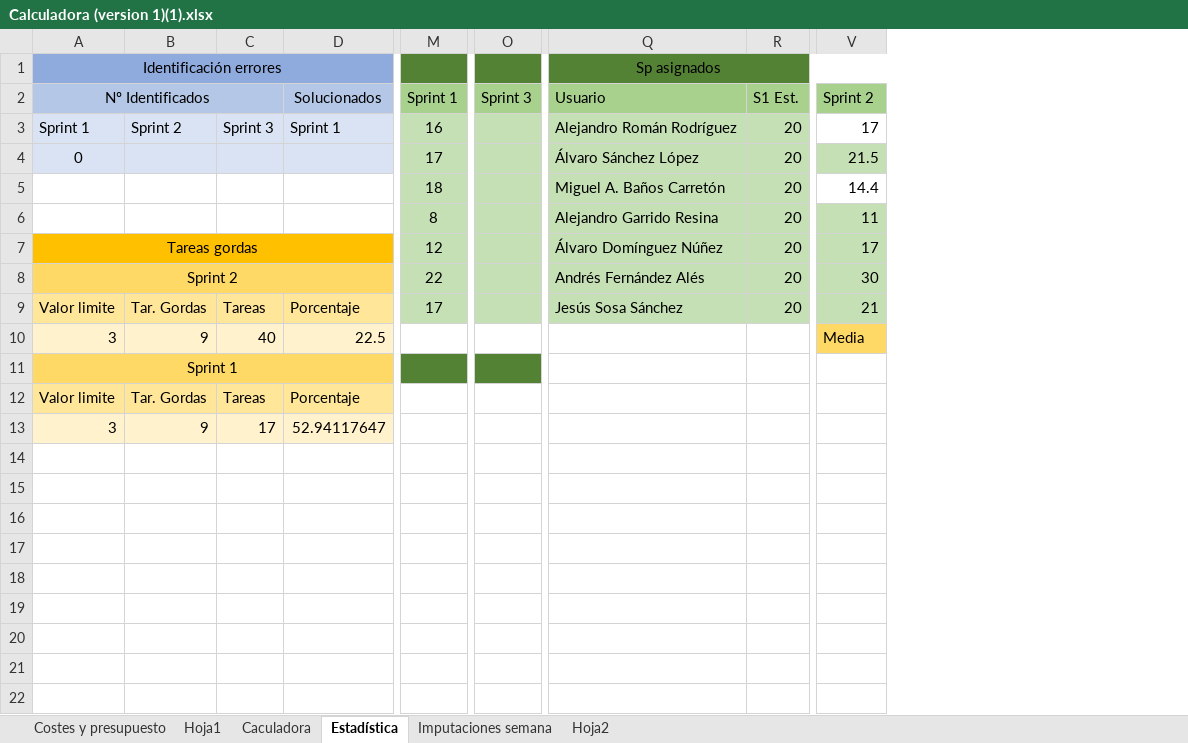
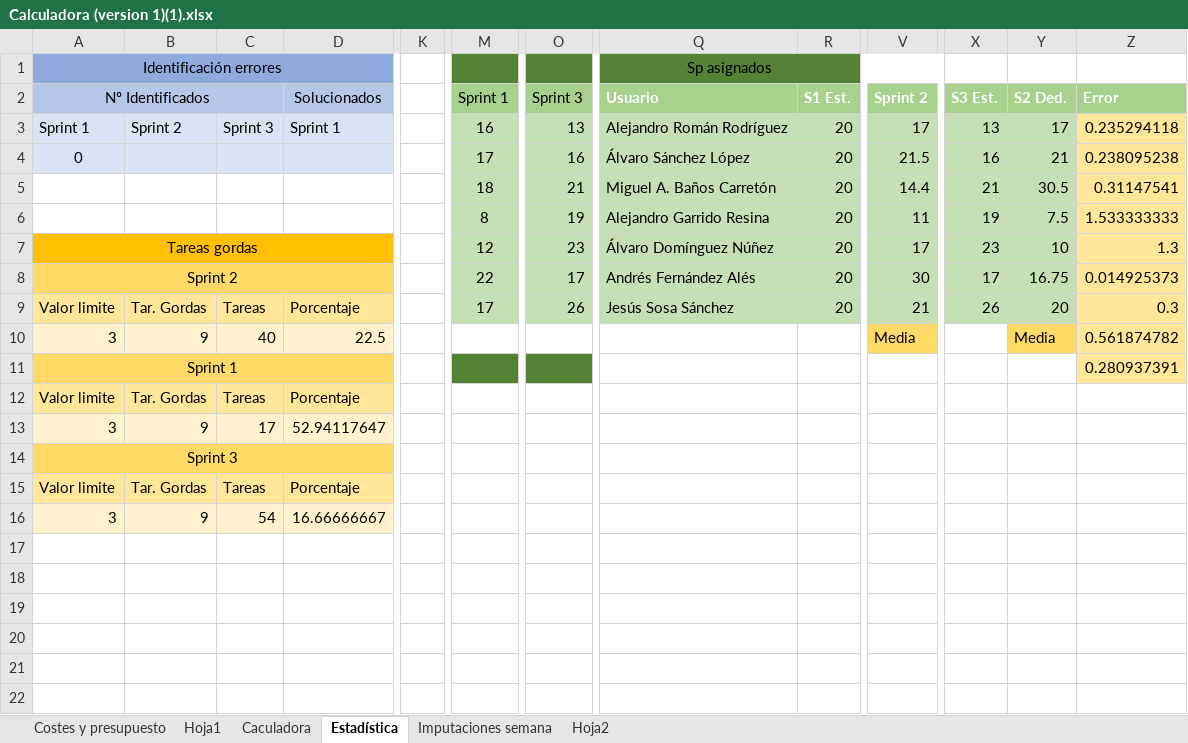
Before and after one commit to alvdomnun/ISPP_A4MJ, an Excel workbook: Conocimiento/Metodología/Calculadora (version 1)(1).xlsx, sheet Estadística, drawn as a sheet; only a part is shown, gaps mark what is left out; values as stored, in another font and other column widths than the file's, no borders; removed rows and columns are numbered as before the commit, all else as after; the diff covers the shown part only; the diff names each change by its address in the sheet, - before the commit and + after, or states it on an @@ line.

```diff
--- a/Conocimiento/Metodología/Calculadora (version 1)(1).xlsx (sheet Estadística)
+++ b/Conocimiento/Metodología/Calculadora (version 1)(1).xlsx (sheet Estadística)
+column K, empty
-column M, rows 2-9: Sprint 1 | 16 | 17 | 18 | 8 | 12 | 22 | 17
+column M, rows 2-9: Sprint 1 | 16 | 17 | 18 | 8 | 12 | 22 | 17
+column X, rows 2-9: S3 Est. | 13 | 16 | 21 | 19 | 23 | 17 | 26
+column Y, rows 2-10: S2 Ded. | 17 | 21 | 30.5 | 7.5 | 10 | 16.75 | 20 | Media
+column Z, rows 2-11: Error | 0.235294118 | 0.238095238 | 0.31147541 | 1.533333333 | 1.3 | 0.014925373 | 0.3 | 0.561874782 | 0.280937391
@@ Q2:V2 bold: off → on, text colour: black → #FFFFFF @@
-O3: (empty)
+O3: 13
-V3 fill: none
+V3 fill: #C5E0B4
-O4: (empty)
+O4: 16
-O5: (empty)
+O5: 21
-V5 fill: none
+V5 fill: #C5E0B4
-O6: (empty)
+O6: 19
-O7: (empty)
+O7: 23
-O8: (empty)
+O8: 17
-O9: (empty)
+O9: 26
-A14: (empty)
+A14: Sprint 3
-A14:D14 fill: none
+A14:D14 fill: #FFD966
+A14:D14 merged
-A15: (empty)
+A15: Valor limite
-A15:D15 fill: none
+A15:D15 fill: #FFE699
-B15: (empty)
+B15: Tar. Gordas
-C15: (empty)
+C15: Tareas
-D15: (empty)
+D15: Porcentaje
-A16: (empty)
+A16: 3
-A16:D16 fill: none
+A16:D16 fill: #FFF2CC
-B16: (empty)
+B16: 9
-C16: (empty)
+C16: 54
-D16: (empty)
+D16: 16.66666667
```
Also changed, not shown: 63 added rows, 1 removed column and cell formats elsewhere in this sheet, sheet Caculadora, sheet Imputaciones semana, charts or pictures.
